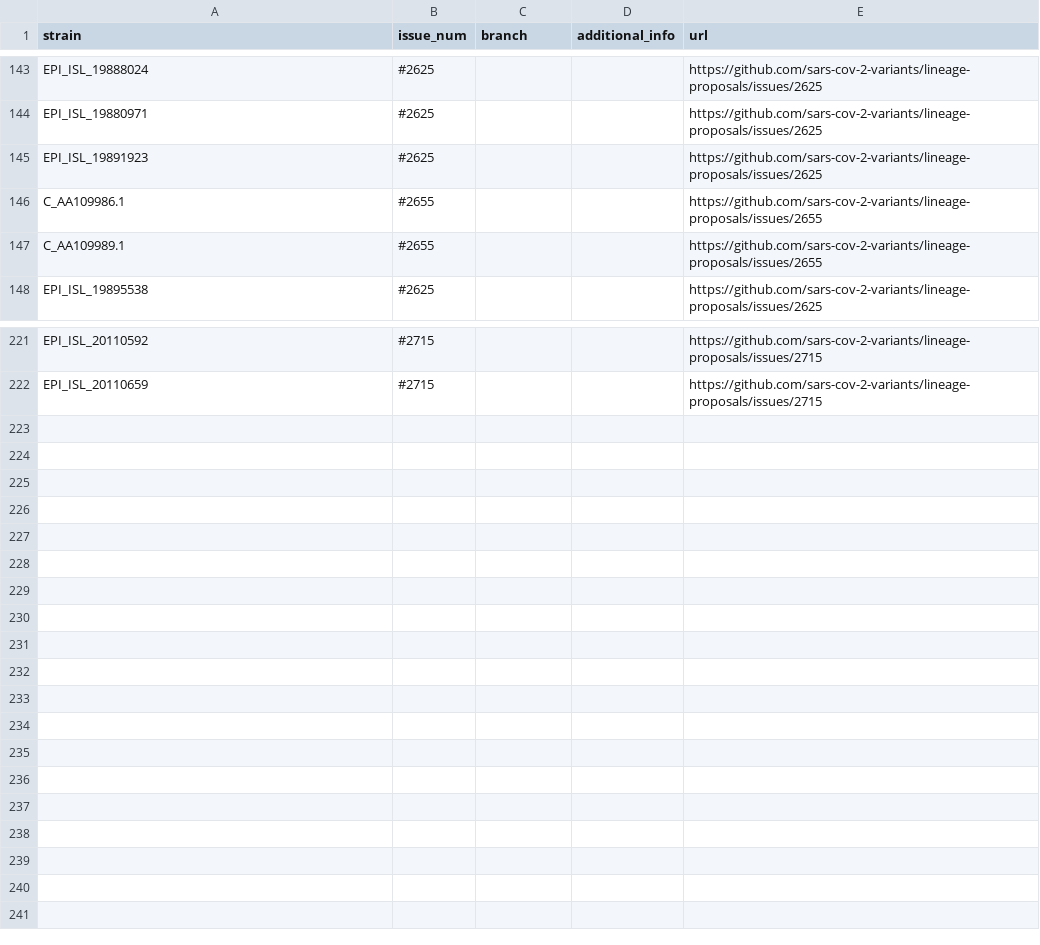
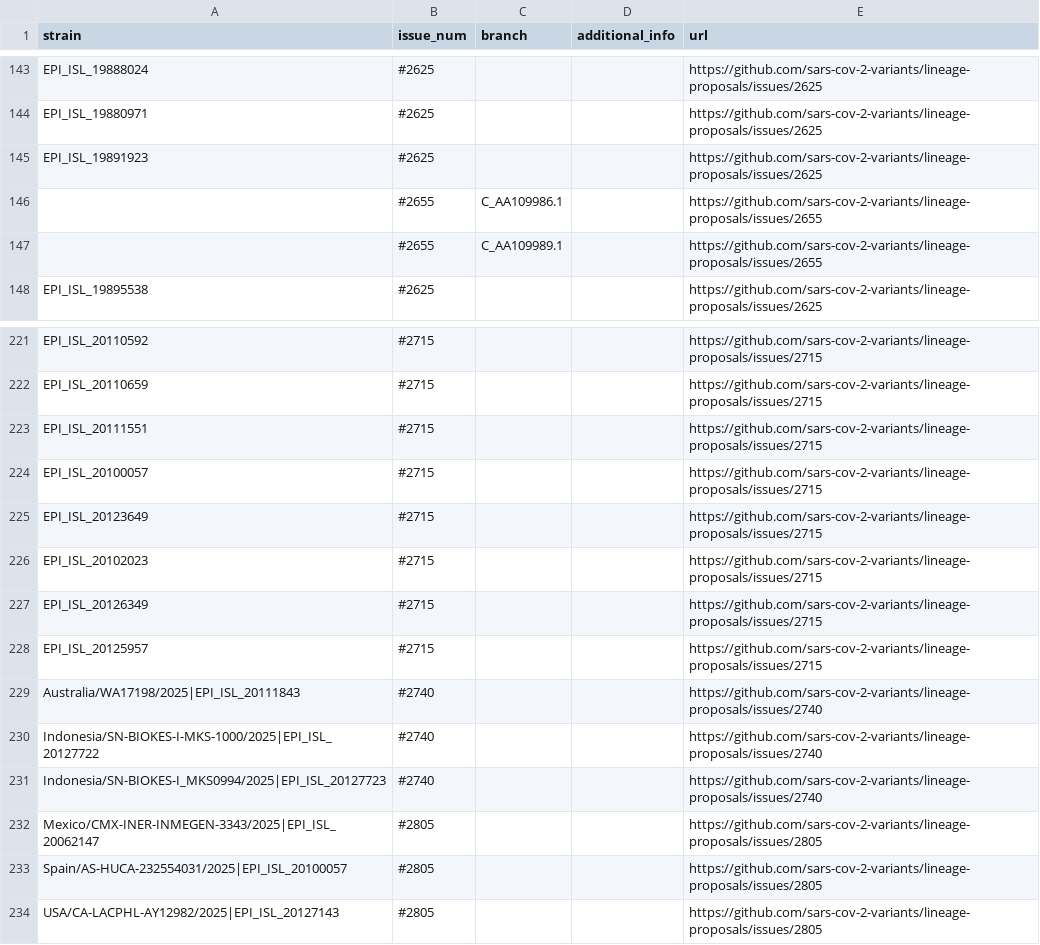
Before and after one commit to sars-cov-2-variants/lineage-proposals, a TSV file: recombinants.tsv, drawn as a sheet; only a part is shown, gaps mark what is left out.

```diff
--- a/recombinants.tsv
+++ b/recombinants.tsv
@@ -145,4 +145,4 @@ EPI_ISL_19880971	#2625			https://github.com/sars-cov-2-variants/lineage-proposal
 EPI_ISL_19891923	#2625			https://github.com/sars-cov-2-variants/lineage-proposals/issues/2625
-C_AA109986.1	#2655			https://github.com/sars-cov-2-variants/lineage-proposals/issues/2655
-C_AA109989.1	#2655			https://github.com/sars-cov-2-variants/lineage-proposals/issues/2655
+	#2655	C_AA109986.1		https://github.com/sars-cov-2-variants/lineage-proposals/issues/2655
+	#2655	C_AA109989.1		https://github.com/sars-cov-2-variants/lineage-proposals/issues/2655
 EPI_ISL_19895538	#2625			https://github.com/sars-cov-2-variants/lineage-proposals/issues/2625
@@ -222 +222,13 @@ EPI_ISL_20110592	#2715			https://github.com/sars-cov-2-variants/lineage-proposal
 EPI_ISL_20110659	#2715			https://github.com/sars-cov-2-variants/lineage-proposals/issues/2715
+EPI_ISL_20111551	#2715			https://github.com/sars-cov-2-variants/lineage-proposals/issues/2715
+EPI_ISL_20100057	#2715			https://github.com/sars-cov-2-variants/lineage-proposals/issues/2715
+EPI_ISL_20123649	#2715			https://github.com/sars-cov-2-variants/lineage-proposals/issues/2715
+EPI_ISL_20102023	#2715			https://github.com/sars-cov-2-variants/lineage-proposals/issues/2715
+EPI_ISL_20126349	#2715			https://github.com/sars-cov-2-variants/lineage-proposals/issues/2715
+EPI_ISL_20125957	#2715			https://github.com/sars-cov-2-variants/lineage-proposals/issues/2715
+Australia/WA17198/2025|EPI_ISL_20111843	#2740			https://github.com/sars-cov-2-variants/lineage-proposals/issues/2740
+Indonesia/SN-BIOKES-I-MKS-1000/2025|EPI_ISL_20127722	#2740			https://github.com/sars-cov-2-variants/lineage-proposals/issues/2740
+Indonesia/SN-BIOKES-I_MKS0994/2025|EPI_ISL_20127723	#2740			https://github.com/sars-cov-2-variants/lineage-proposals/issues/2740
+Mexico/CMX-INER-INMEGEN-3343/2025|EPI_ISL_20062147	#2805			https://github.com/sars-cov-2-variants/lineage-proposals/issues/2805
+Spain/AS-HUCA-232554031/2025|EPI_ISL_20100057	#2805			https://github.com/sars-cov-2-variants/lineage-proposals/issues/2805
+USA/CA-LACPHL-AY12982/2025|EPI_ISL_20127143	#2805			https://github.com/sars-cov-2-variants/lineage-proposals/issues/2805
```
Also changed, not shown: 1 other file.
